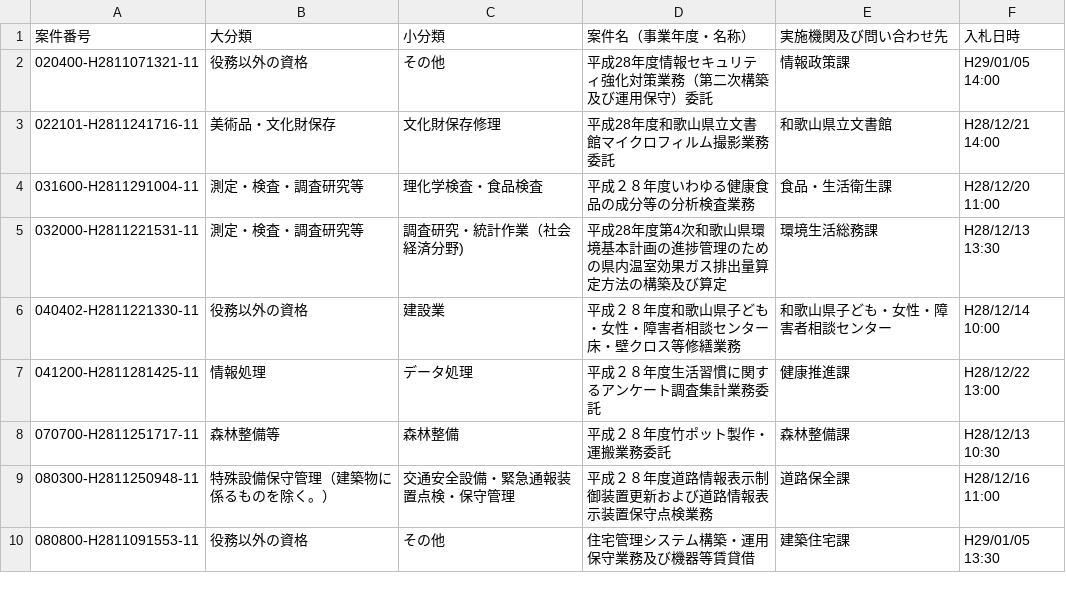
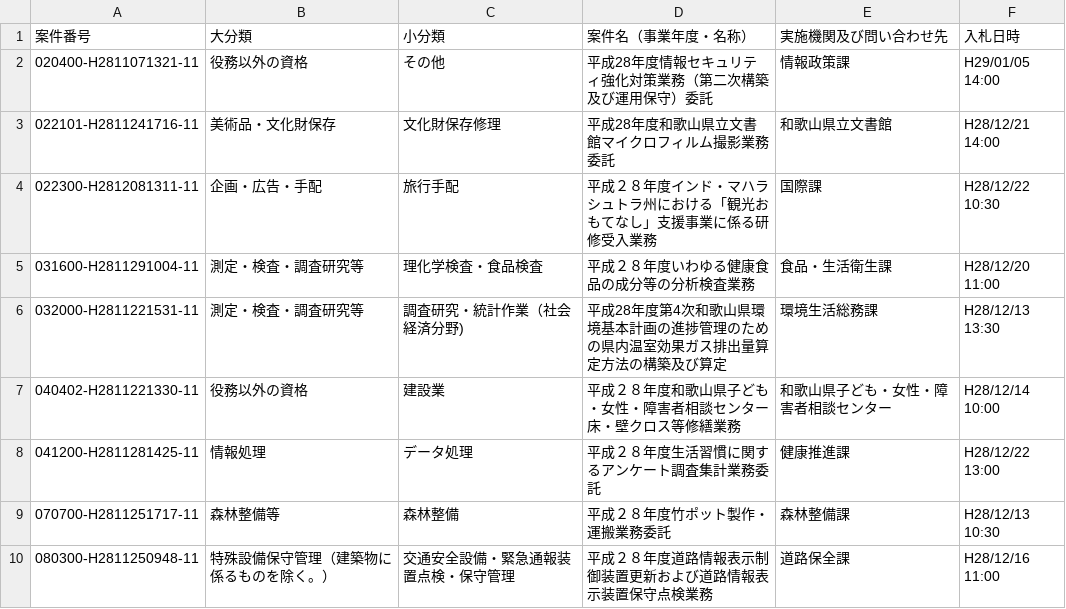
Before and after one commit to wakayama-pref-org/Services-procurement-bid--estimate--information_General-competitive-bidding-conditionally, a CSV file: csv/services-procurement-bid--estimate--information_general-competitive-bidding-conditionally.csv (was CSV/Services-procurement-bid--estimate--information_General-competitive-bidding-conditionally.csv), drawn as a sheet; only a part is shown; the shorter side is filled out with more unchanged rows; the diff names each change by its address in the sheet, - before the commit and + after, or states it on an @@ line.

```diff
--- a/CSV/Services-procurement-bid--estimate--information_General-competitive-bidding-conditionally.csv
+++ b/csv/services-procurement-bid--estimate--information_general-competitive-bidding-conditionally.csv
+row 4: 022300-H2812081311-11 | 企画・広告・手配 | 旅行手配 | 平成２８年度インド・マハラシュトラ州における「観光おもてなし」支援事業に係る研修受入業務 | 国際課 | H28/12/22 10:30
```
Also changed, not shown: 1 other file.
